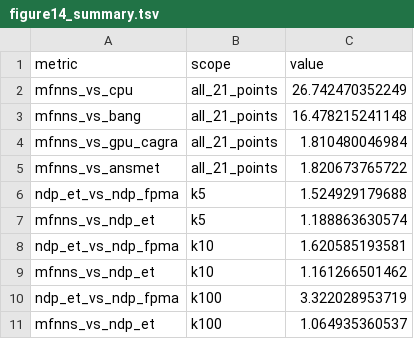
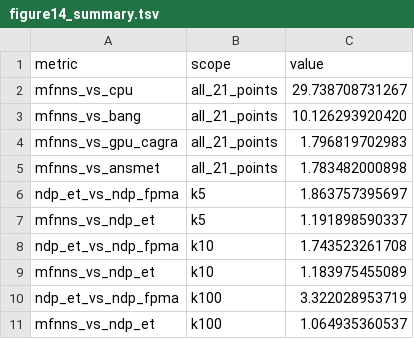
Before and after one commit to CLab-HKUST-GZ/micro59-mfnns, a TSV file: ae/figure14/output/figure14_summary.tsv, drawn as a sheet.

Commit message:
Update Figure 14 with recall-matched results

```diff
--- a/ae/figure14/output/figure14_summary.tsv
+++ b/ae/figure14/output/figure14_summary.tsv
@@ -1,10 +1,10 @@
 metric	scope	value
-mfnns_vs_cpu	all_21_points	26.742470352249
-mfnns_vs_bang	all_21_points	16.478215241148
-mfnns_vs_gpu_cagra	all_21_points	1.810480046984
-mfnns_vs_ansmet	all_21_points	1.820673765722
-ndp_et_vs_ndp_fpma	k5	1.524929179688
-mfnns_vs_ndp_et	k5	1.188863630574
-ndp_et_vs_ndp_fpma	k10	1.620585193581
-mfnns_vs_ndp_et	k10	1.161266501462
+mfnns_vs_cpu	all_21_points	29.738708731267
+mfnns_vs_bang	all_21_points	10.126293920420
+mfnns_vs_gpu_cagra	all_21_points	1.796819702983
+mfnns_vs_ansmet	all_21_points	1.783482000898
+ndp_et_vs_ndp_fpma	k5	1.863757395697
+mfnns_vs_ndp_et	k5	1.191898590337
+ndp_et_vs_ndp_fpma	k10	1.743523261708
+mfnns_vs_ndp_et	k10	1.183975455089
 ndp_et_vs_ndp_fpma	k100	3.322028953719
```
Also changed, not shown: 8 other files.
